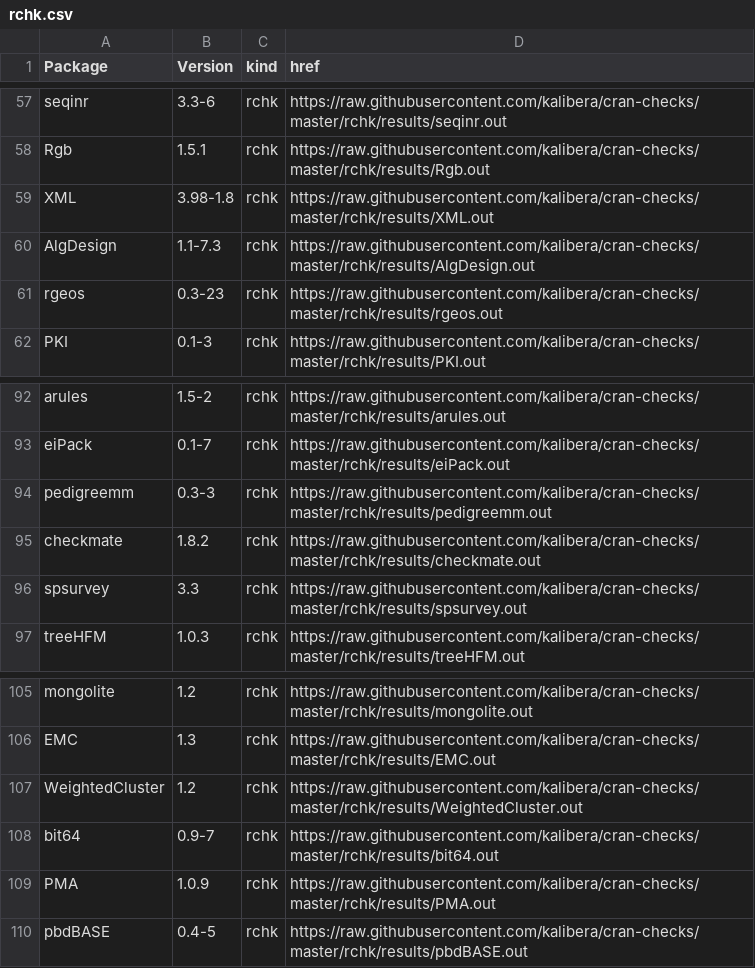
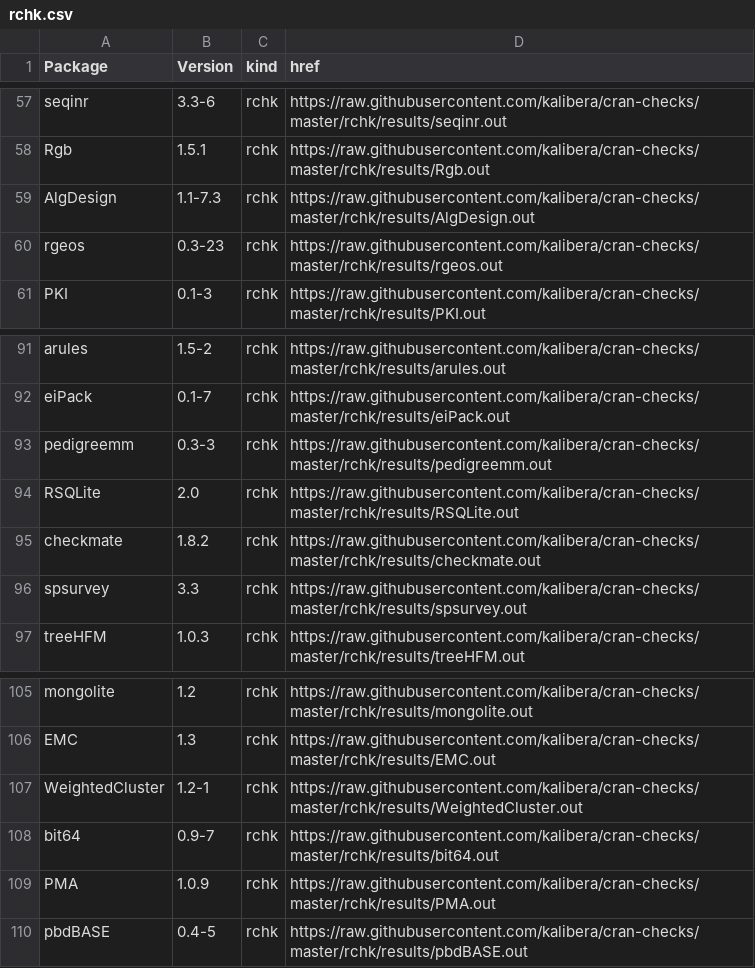
Before and after one commit to kalibera/cran-checks, a CSV file: rchk/rchk.csv, drawn as a sheet; only a part is shown, gaps mark what is left out.

Commit message:
Updated results.

```diff
--- a/rchk/rchk.csv
+++ b/rchk/rchk.csv
@@ -58,3 +58,2 @@ seqinr,3.3-6,rchk,https://raw.githubusercontent.com/kalibera/cran-checks/master/
 Rgb,1.5.1,rchk,https://raw.githubusercontent.com/kalibera/cran-checks/master/rchk/results/Rgb.out
-XML,3.98-1.8,rchk,https://raw.githubusercontent.com/kalibera/cran-checks/master/rchk/results/XML.out
 AlgDesign,1.1-7.3,rchk,https://raw.githubusercontent.com/kalibera/cran-checks/master/rchk/results/AlgDesign.out
@@ -94,2 +93,3 @@ eiPack,0.1-7,rchk,https://raw.githubusercontent.com/kalibera/cran-checks/master/
 pedigreemm,0.3-3,rchk,https://raw.githubusercontent.com/kalibera/cran-checks/master/rchk/results/pedigreemm.out
+RSQLite,2.0,rchk,https://raw.githubusercontent.com/kalibera/cran-checks/master/rchk/results/RSQLite.out
 checkmate,1.8.2,rchk,https://raw.githubusercontent.com/kalibera/cran-checks/master/rchk/results/checkmate.out
@@ -106,3 +106,3 @@ mongolite,1.2,rchk,https://raw.githubusercontent.com/kalibera/cran-checks/master
 EMC,1.3,rchk,https://raw.githubusercontent.com/kalibera/cran-checks/master/rchk/results/EMC.out
-WeightedCluster,1.2,rchk,https://raw.githubusercontent.com/kalibera/cran-checks/master/rchk/results/WeightedCluster.out
+WeightedCluster,1.2-1,rchk,https://raw.githubusercontent.com/kalibera/cran-checks/master/rchk/results/WeightedCluster.out
 bit64,0.9-7,rchk,https://raw.githubusercontent.com/kalibera/cran-checks/master/rchk/results/bit64.out
```
Also changed, not shown: 2 other files.
